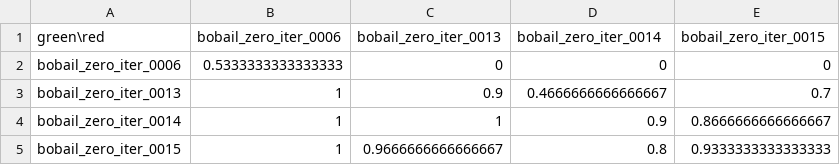
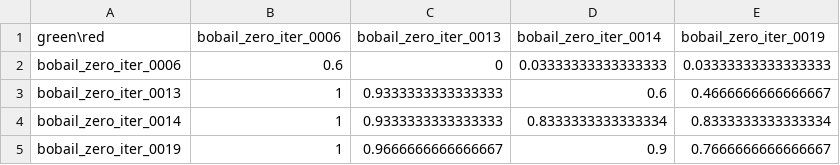
Before and after one commit to WhatIsMyRealName/BobAIl, a CSV file: metrics/tournoi_win_rate_matrix.csv, drawn as a sheet.

```diff
--- a/metrics/tournoi_win_rate_matrix.csv
+++ b/metrics/tournoi_win_rate_matrix.csv
@@ -1,5 +1,5 @@
-green\red,bobail_zero_iter_0006,bobail_zero_iter_0013,bobail_zero_iter_0014,bobail_zero_iter_0015
-bobail_zero_iter_0006,0.5333333333333333,0,0,0
-bobail_zero_iter_0013,1,0.9,0.4666666666666667,0.7
-bobail_zero_iter_0014,1,1,0.9,0.8666666666666667
-bobail_zero_iter_0015,1,0.9666666666666667,0.8,0.9333333333333333
+green\red,bobail_zero_iter_0006,bobail_zero_iter_0013,bobail_zero_iter_0014,bobail_zero_iter_0019
+bobail_zero_iter_0006,0.6,0,0.03333333333333333,0.03333333333333333
+bobail_zero_iter_0013,1,0.9333333333333333,0.6,0.4666666666666667
+bobail_zero_iter_0014,1,0.9333333333333333,0.8333333333333334,0.8333333333333334
+bobail_zero_iter_0019,1,0.9666666666666667,0.9,0.7666666666666667
```
Also changed, not shown: metrics/tournoi_matrix.csv, metrics/tournoi_pair_details.csv, 23 other files.
